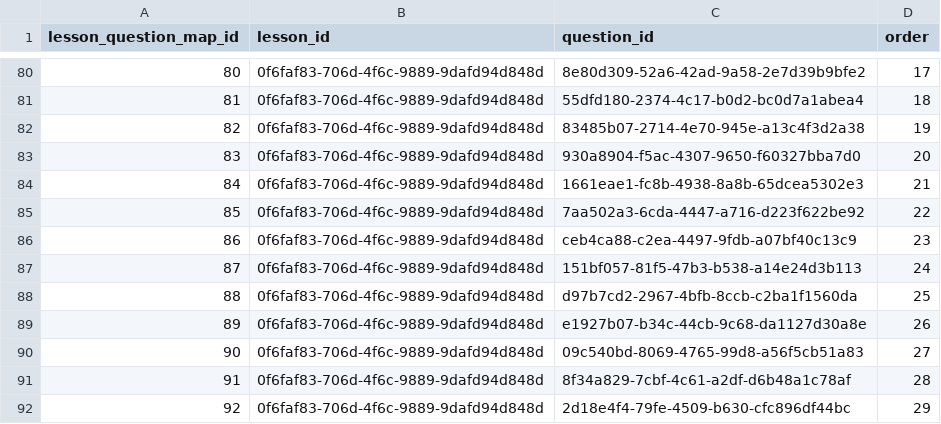
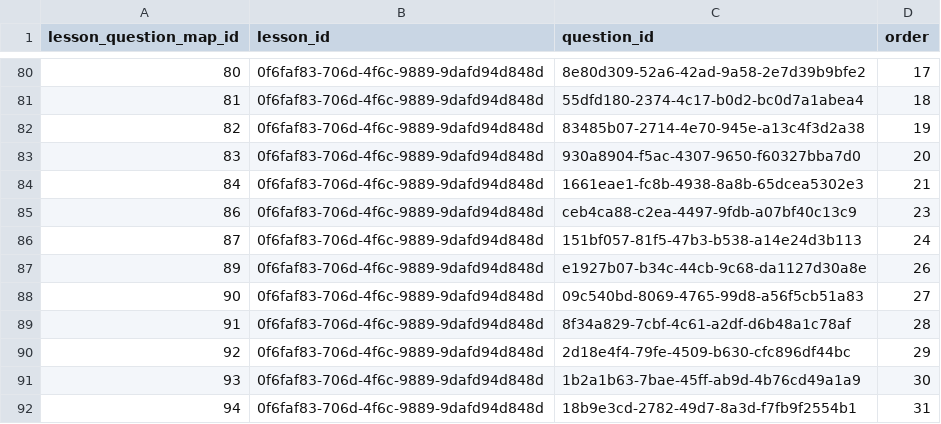
Before and after one commit to actamayev/lever-labs-server, a CSV file: src/db-seed-data/lesson_question_map.csv, drawn as a sheet; only a part is shown, gaps mark what is left out; the shorter side is filled out with more unchanged rows; the diff names each change by its address in the sheet, - before the commit and + after, or states it on an @@ line.

Commit message:
Remove unused questio

```diff
--- a/src/db-seed-data/lesson_question_map.csv
+++ b/src/db-seed-data/lesson_question_map.csv
-row 85: 85 | 0f6faf83-706d-4f6c-9889-9dafd94d848d | 7aa502a3-6cda-4447-a716-d223f622be92 | 22
-row 88: 88 | 0f6faf83-706d-4f6c-9889-9dafd94d848d | d97b7cd2-2967-4bfb-8ccb-c2ba1f1560da | 25
```
Also changed, not shown: src/db-seed-data/question.csv.
